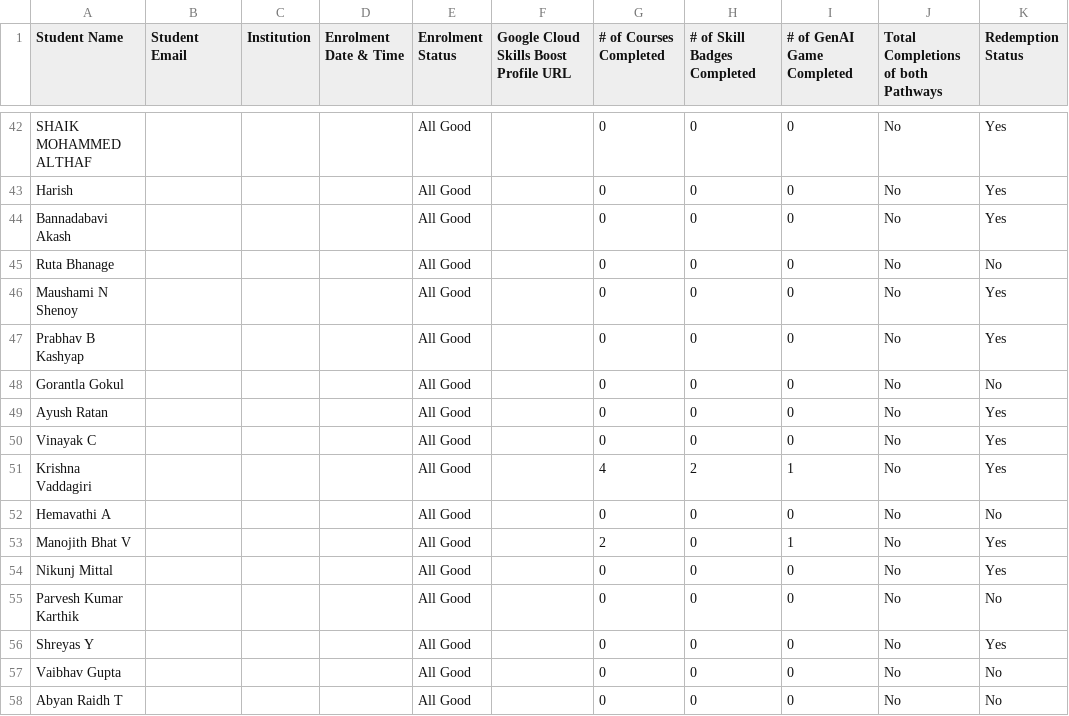
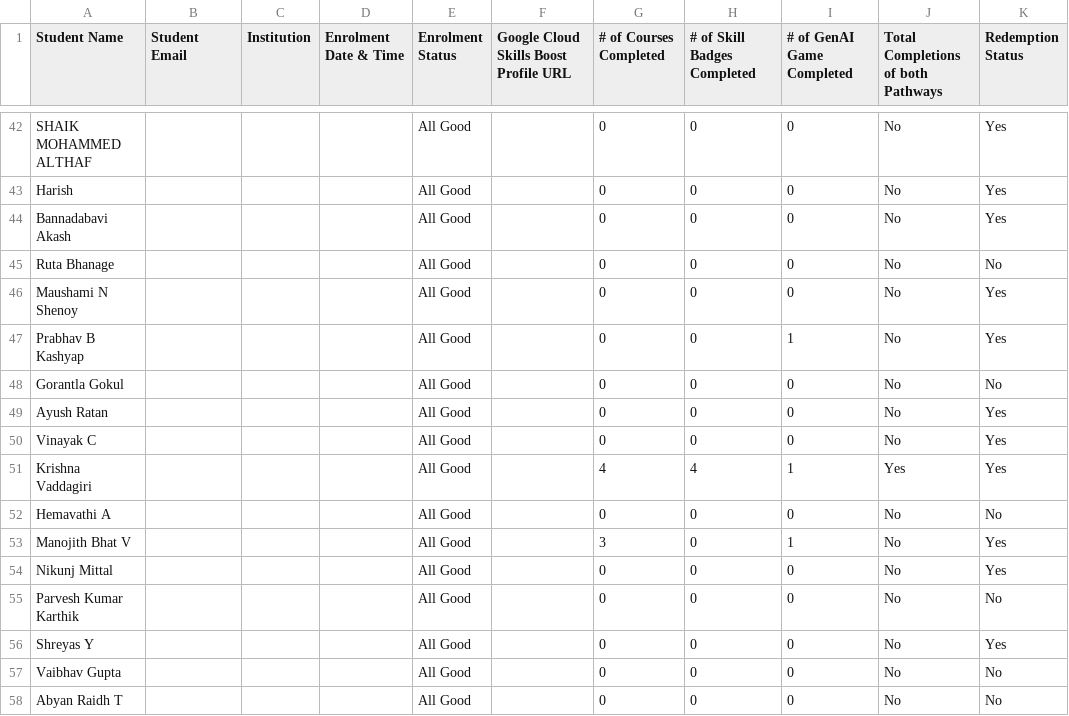
Before and after one commit to DSCRV/GCSJ, a CSV file: data.csv, drawn as a sheet; only a part is shown, gaps mark what is left out.

Commit message:
Add leaderboard data for 18/09/23

```diff
--- a/data.csv
+++ b/data.csv
@@ -46,3 +46,3 @@ Ruta Bhanage,,,,All Good,,0,0,0,No,No
 Maushami N Shenoy,,,,All Good,,0,0,0,No,Yes
-Prabhav B Kashyap,,,,All Good,,0,0,0,No,Yes
+Prabhav B Kashyap,,,,All Good,,0,0,1,No,Yes
 Gorantla Gokul,,,,All Good,,0,0,0,No,No
@@ -50,5 +50,5 @@ Ayush Ratan,,,,All Good,,0,0,0,No,Yes
 Vinayak C,,,,All Good,,0,0,0,No,Yes
-Krishna Vaddagiri,,,,All Good,,4,2,1,No,Yes
+Krishna Vaddagiri,,,,All Good,,4,4,1,Yes,Yes
 Hemavathi A,,,,All Good,,0,0,0,No,No
-Manojith Bhat V,,,,All Good,,2,0,1,No,Yes
+Manojith Bhat V,,,,All Good,,3,0,1,No,Yes
 Nikunj Mittal,,,,All Good,,0,0,0,No,Yes
```
